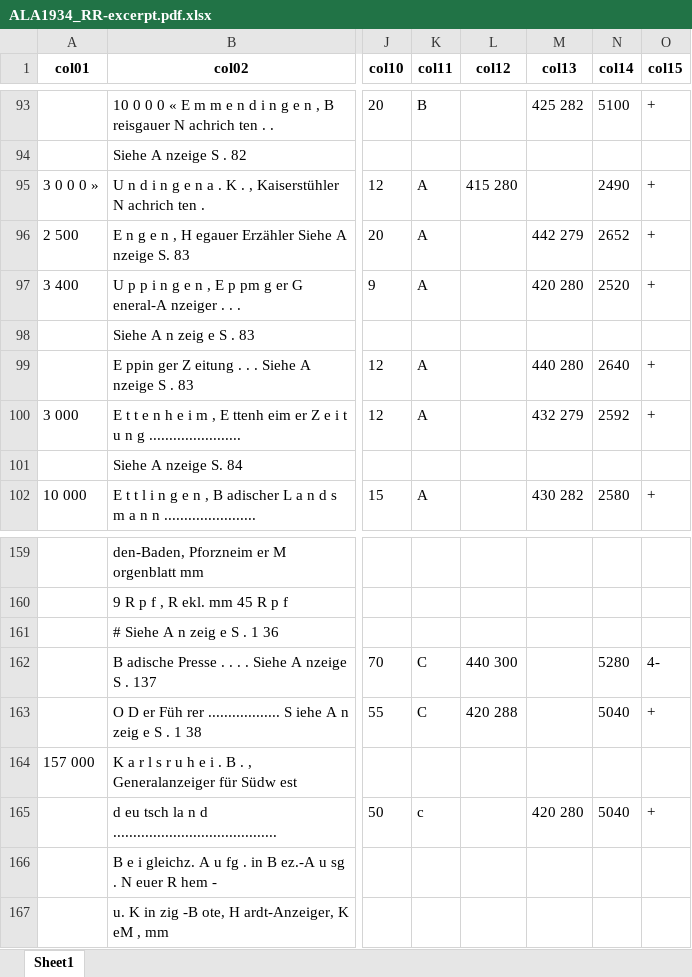
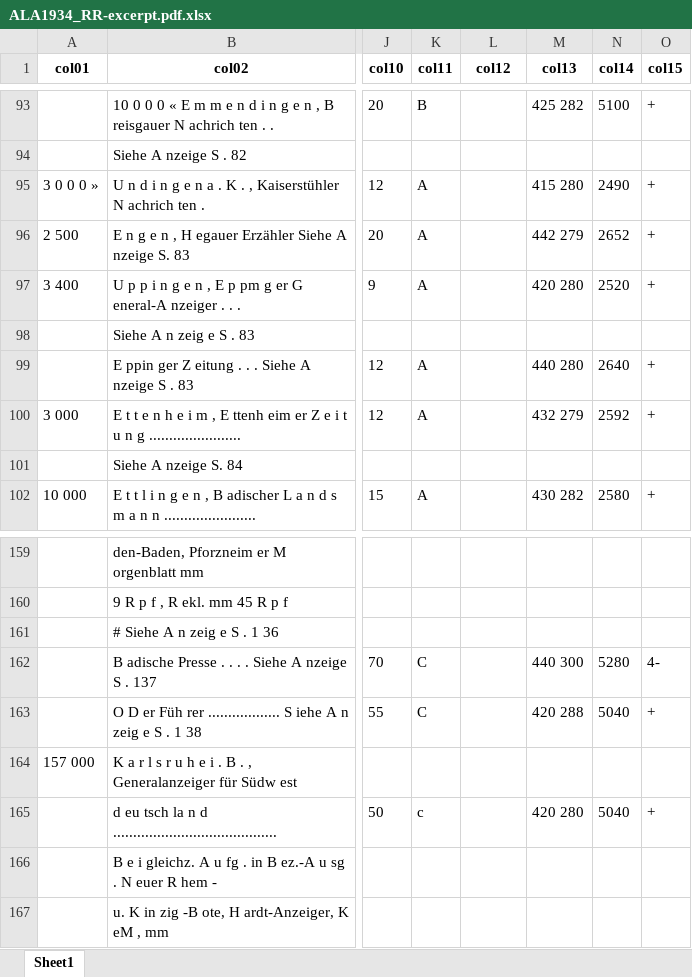
Before and after one commit to WZBSocialScienceCenter/pdftabextract, an Excel workbook: examples/catalogue_30s_1/generated_output/ALA1934_RR-excerpt.pdf.xlsx, sheet Sheet1, drawn as a sheet; only a part is shown, gaps mark what is left out; values as stored, in another font and other column widths than the file's, no borders; the diff names each change by its address in the sheet, - before the commit and + after, or states it on an @@ line.

Commit message:
fixed many bugs in geom.project_polarcoord_lines work on example schoollist_1

```diff
--- a/examples/catalogue_30s_1/generated_output/ALA1934_RR-excerpt.pdf.xlsx (sheet Sheet1)
+++ b/examples/catalogue_30s_1/generated_output/ALA1934_RR-excerpt.pdf.xlsx (sheet Sheet1)
-L95 (col12): 415 280
+L95 (col12): (empty)
-M95 (col13): (empty)
+M95 (col13): 415 280
-L162 (col12): 440 300
+L162 (col12): (empty)
-M162 (col13): (empty)
+M162 (col13): 440 300
-L163 (col12): 420 288
+L163 (col12): (empty)
-M163 (col13): (empty)
+M163 (col13): 420 288
```
Also changed, not shown: 33 other files.
